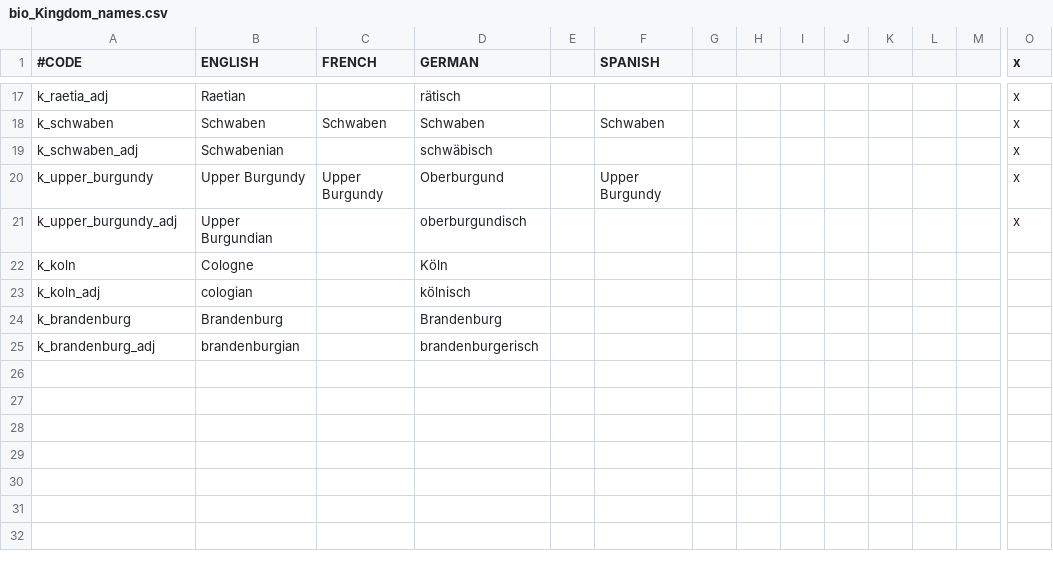
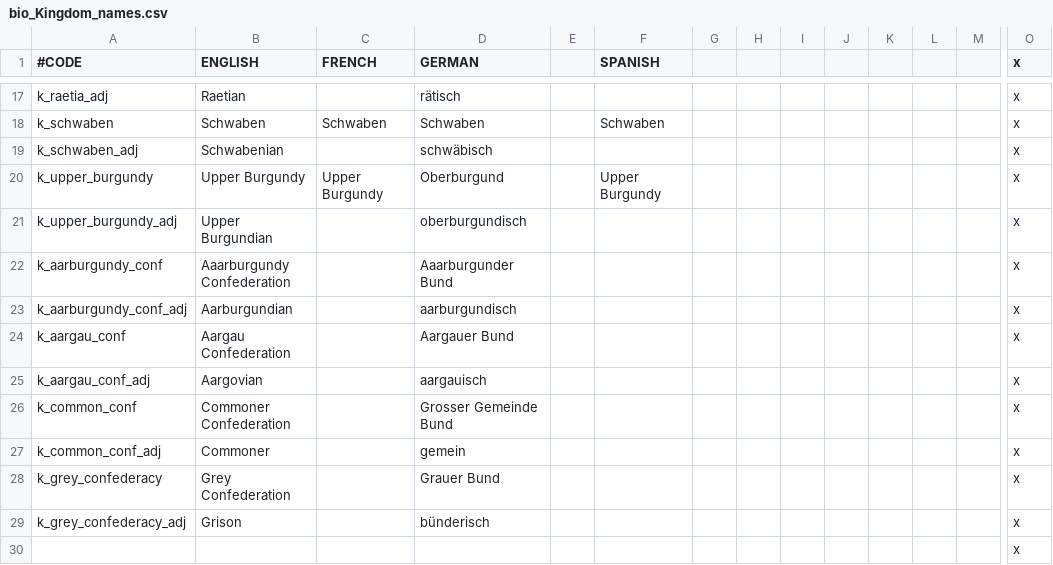
Before and after one commit to sriedi/BrothersInOath, a CSV file: localisation/bio_Kingdom_names.csv, drawn as a sheet; only a part is shown, gaps mark what is left out; removed rows and columns are numbered as before the commit, all else as after; rows hold the shown columns only; the diff names each change by its address in the sheet, - before the commit and + after, or states it on an @@ line.

Commit message:
Confederacy Formation Generic

```diff
--- a/localisation/bio_Kingdom_names.csv
+++ b/localisation/bio_Kingdom_names.csv
-row 22: k_koln | Cologne |  | Köln
-row 23: k_koln_adj | cologian |  | kölnisch
-row 24: k_brandenburg | Brandenburg |  | Brandenburg
-row 25: k_brandenburg_adj | brandenburgian |  | brandenburgerisch
+row 22: k_aarburgundy_conf | Aaarburgundy Confederation |  | Aaarburgunder Bund |  |  |  |  |  |  |  |  |  | x
+row 23: k_aarburgundy_conf_adj | Aarburgundian |  | aarburgundisch |  |  |  |  |  |  |  |  |  | x
+row 24: k_aargau_conf | Aargau Confederation |  | Aargauer Bund |  |  |  |  |  |  |  |  |  | x
+row 25: k_aargau_conf_adj | Aargovian |  | aargauisch |  |  |  |  |  |  |  |  |  | x
+row 26: k_common_conf | Commoner Confederation |  | Grosser Gemeinde Bund |  |  |  |  |  |  |  |  |  | x
+row 27: k_common_conf_adj | Commoner |  | gemein |  |  |  |  |  |  |  |  |  | x
+row 28: k_grey_confederacy | Grey Confederation |  | Grauer Bund |  |  |  |  |  |  |  |  |  | x
+row 29: k_grey_confederacy_adj | Grison |  | bünderisch |  |  |  |  |  |  |  |  |  | x
+row 30:  |  |  |  |  |  |  |  |  |  |  |  |  | x
```
Also changed, not shown: 9 other files.
